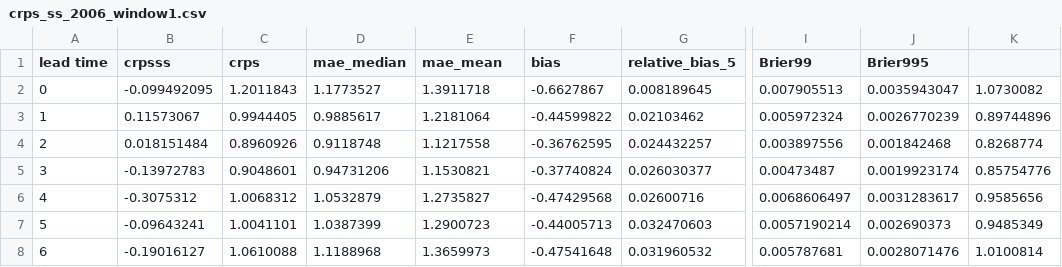
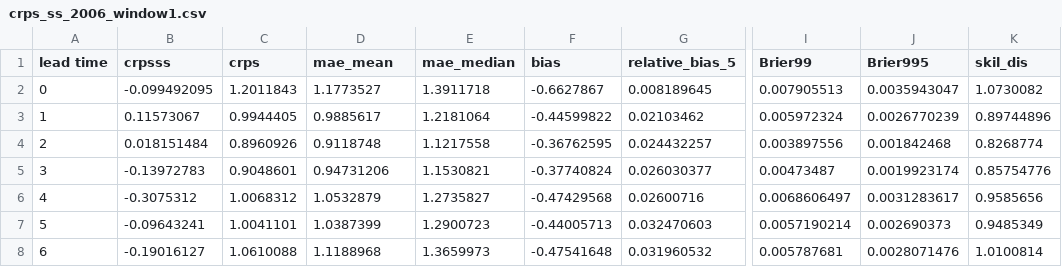
Before and after one commit to echosongg/EXTREME_longterm_daily_rainfall_forecast, a CSV file: crps_calculation_code/csv_files/model_G_i000008_20240824-212330_with_huber/2006/crps_ss_2006_window1.csv, drawn as a sheet; only a part is shown, gaps mark what is left out; the diff names each change by its address in the sheet, - before the commit and + after, or states it on an @@ line.

```diff
--- a/crps_calculation_code/csv_files/model_G_i000008_20240824-212330_with_huber/2006/crps_ss_2006_window1.csv
+++ b/crps_calculation_code/csv_files/model_G_i000008_20240824-212330_with_huber/2006/crps_ss_2006_window1.csv
-D1: mae_median
+D1: mae_mean
-E1: mae_mean
+E1: mae_median
-K1: (empty)
+K1: skil_dis
```
Also changed, not shown: crps_calculation_code/csv_files/model_G_i000008_20240824-212330_with_huber/2006/QM_2006_window1.csv, crps_calculation_code/csv_files/model_G_i000008_20240824-212330_with_huber/2006/climatology_2006_window1.csv, 19 other files.
